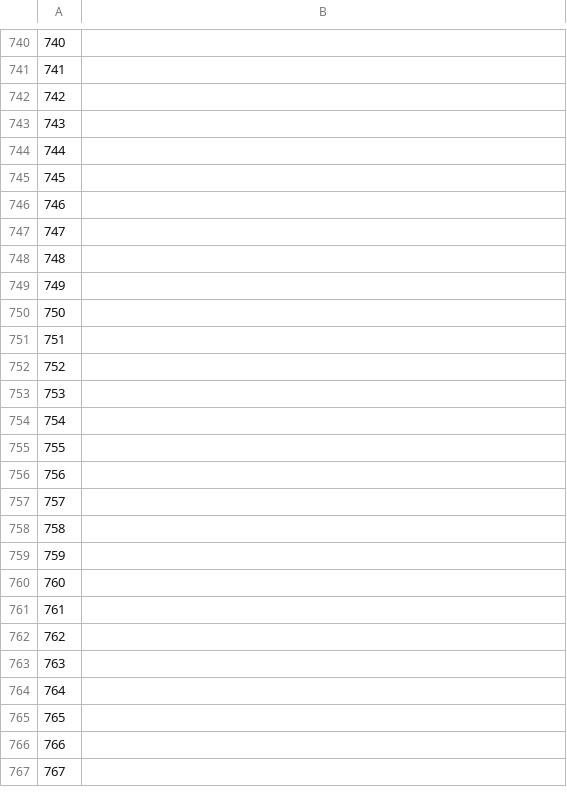
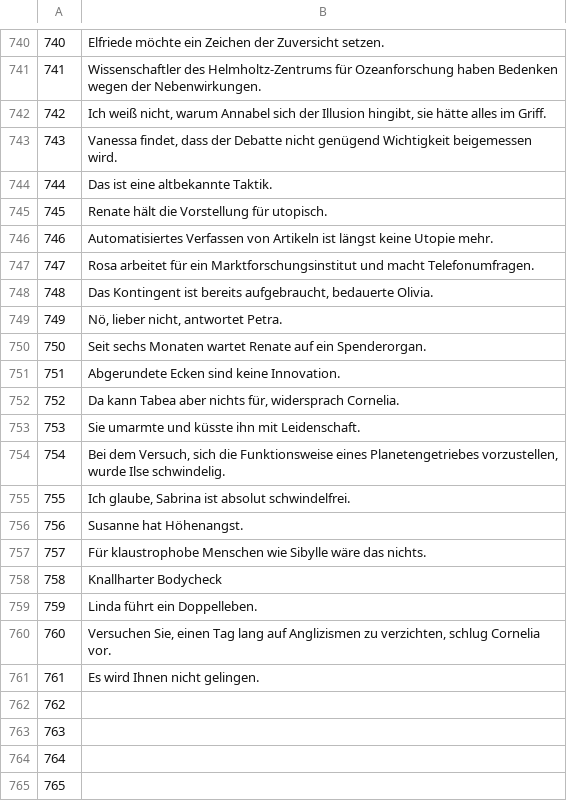
Before and after one commit to common-voice/cv-global-sprint-sentences, a CSV file: corpus.de.csv, drawn as a sheet; only a part is shown, gaps mark what is left out; the shorter side is filled out with more unchanged rows; the diff covers the shown part only.

```diff
--- a/corpus.de.csv
+++ b/corpus.de.csv
@@ -740,23 +740,23 @@
-"740",""
-"741",""
-"742",""
-"743",""
-"744",""
-"745",""
-"746",""
-"747",""
-"748",""
-"749",""
-"750",""
-"751",""
-"752",""
-"753",""
-"754",""
-"755",""
-"756",""
-"757",""
-"758",""
-"759",""
-"760",""
-"761",""
+"740","Elfriede möchte ein Zeichen der Zuversicht setzen."
+"741","Wissenschaftler des Helmholtz-Zentrums für Ozeanforschung haben Bedenken wegen der Nebenwirkungen."
+"742","Ich weiß nicht, warum Annabel sich der Illusion hingibt, sie hätte alles im Griff."
+"743","Vanessa findet, dass der Debatte nicht genügend Wichtigkeit beigemessen wird."
+"744","Das ist eine altbekannte Taktik."
+"745","Renate hält die Vorstellung für utopisch."
+"746","Automatisiertes Verfassen von Artikeln ist längst keine Utopie mehr."
+"747","Rosa arbeitet für ein Marktforschungsinstitut und macht Telefonumfragen."
+"748","Das Kontingent ist bereits aufgebraucht, bedauerte Olivia."
+"749","Nö, lieber nicht, antwortet Petra."
+"750","Seit sechs Monaten wartet Renate auf ein Spenderorgan."
+"751","Abgerundete Ecken sind keine Innovation."
+"752","Da kann Tabea aber nichts für, widersprach Cornelia."
+"753","Sie umarmte und küsste ihn mit Leidenschaft."
+"754","Bei dem Versuch, sich die Funktionsweise eines Planetengetriebes vorzustellen, wurde Ilse schwindelig."
+"755","Ich glaube, Sabrina ist absolut schwindelfrei."
+"756","Susanne hat Höhenangst."
+"757","Für klaustrophobe Menschen wie Sibylle wäre das nichts."
+"758","Knallharter Bodycheck"
+"759","Linda führt ein Doppelleben."
+"760","Versuchen Sie, einen Tag lang auf Anglizismen zu verzichten, schlug Cornelia vor."
+"761","Es wird Ihnen nicht gelingen."
 "762",""
```
Also changed, not shown: 28 edited cells elsewhere in this file.
